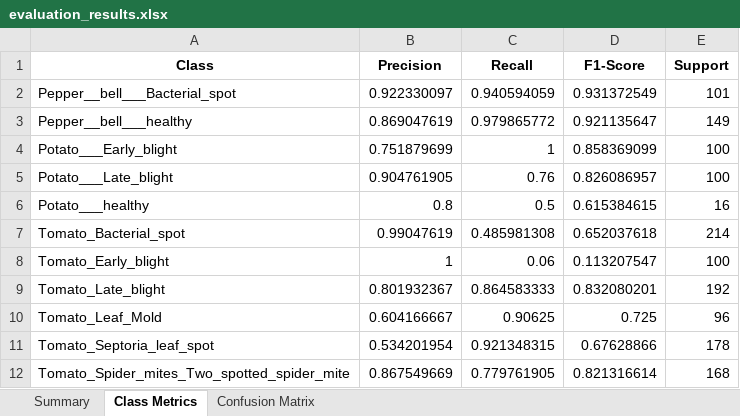
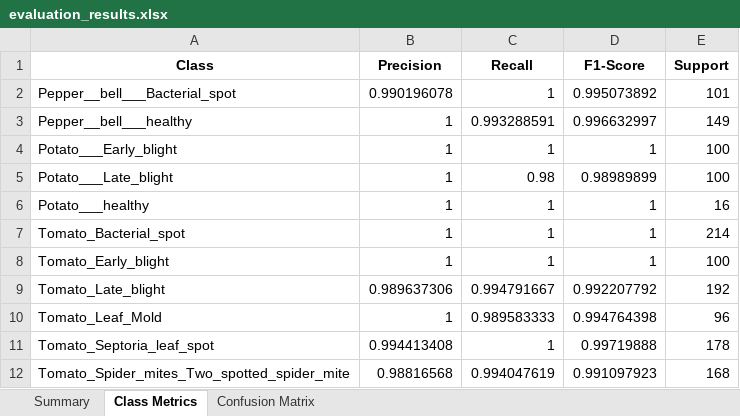
Before and after one commit to Ramachandra-2k96/Plant_diseases, an Excel workbook: evaluation/evaluation_results.xlsx, sheet Class Metrics, drawn as a sheet; only a part is shown; values as stored, in another font and other column widths than the file's, no borders; the diff covers the shown part only; the diff names each change by its address in the sheet, - before the commit and + after, or states it on an @@ line.

```diff
--- a/evaluation/evaluation_results.xlsx (sheet Class Metrics)
+++ b/evaluation/evaluation_results.xlsx (sheet Class Metrics)
-B2 (Precision): 0.922330097
+B2 (Precision): 0.990196078
-C2 (Recall): 0.940594059
+C2 (Recall): 1
-D2 (F1-Score): 0.931372549
+D2 (F1-Score): 0.995073892
-B3 (Precision): 0.869047619
+B3 (Precision): 1
-C3 (Recall): 0.979865772
+C3 (Recall): 0.993288591
-D3 (F1-Score): 0.921135647
+D3 (F1-Score): 0.996632997
-B4 (Precision): 0.751879699
+B4 (Precision): 1
-D4 (F1-Score): 0.858369099
+D4 (F1-Score): 1
-B5 (Precision): 0.904761905
+B5 (Precision): 1
-C5 (Recall): 0.76
+C5 (Recall): 0.98
-D5 (F1-Score): 0.826086957
+D5 (F1-Score): 0.98989899
-B6 (Precision): 0.8
+B6 (Precision): 1
-C6 (Recall): 0.5
+C6 (Recall): 1
-D6 (F1-Score): 0.615384615
+D6 (F1-Score): 1
-B7 (Precision): 0.99047619
+B7 (Precision): 1
-C7 (Recall): 0.485981308
+C7 (Recall): 1
-D7 (F1-Score): 0.652037618
+D7 (F1-Score): 1
-C8 (Recall): 0.06
+C8 (Recall): 1
-D8 (F1-Score): 0.113207547
+D8 (F1-Score): 1
-B9 (Precision): 0.801932367
+B9 (Precision): 0.989637306
-C9 (Recall): 0.864583333
+C9 (Recall): 0.994791667
-D9 (F1-Score): 0.832080201
+D9 (F1-Score): 0.992207792
-B10 (Precision): 0.604166667
+B10 (Precision): 1
-C10 (Recall): 0.90625
+C10 (Recall): 0.989583333
-D10 (F1-Score): 0.725
+D10 (F1-Score): 0.994764398
-B11 (Precision): 0.534201954
+B11 (Precision): 0.994413408
-C11 (Recall): 0.921348315
+C11 (Recall): 1
-D11 (F1-Score): 0.67628866
+D11 (F1-Score): 0.99719888
-B12 (Precision): 0.867549669
+B12 (Precision): 0.98816568
-C12 (Recall): 0.779761905
+C12 (Recall): 0.994047619
-D12 (F1-Score): 0.821316614
+D12 (F1-Score): 0.991097923
```
Also changed, not shown: 11 edited cells elsewhere in this sheet, sheet Confusion Matrix, sheet Summary, 8 other files.
